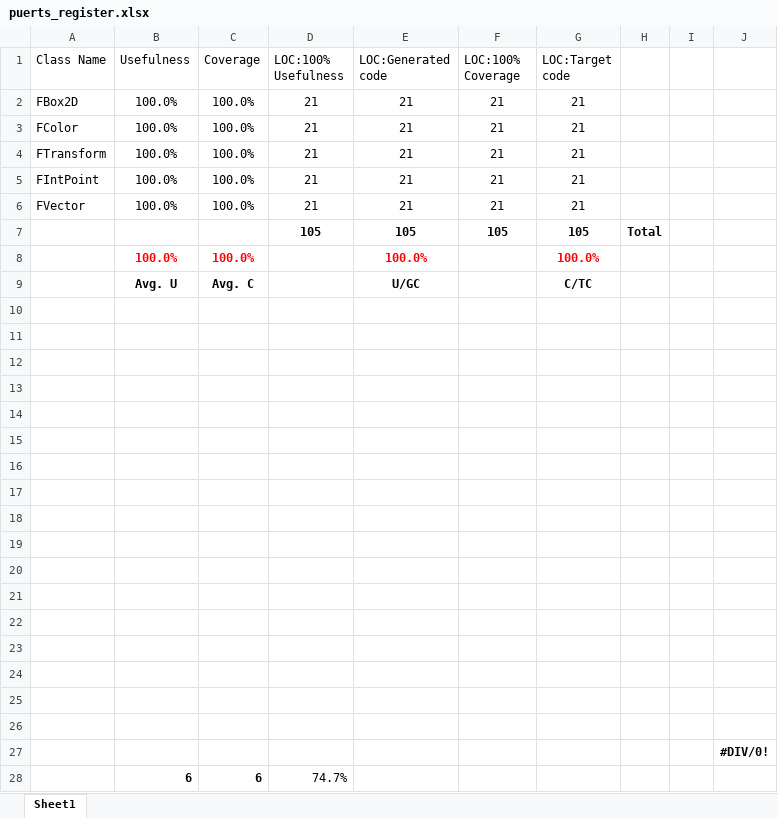
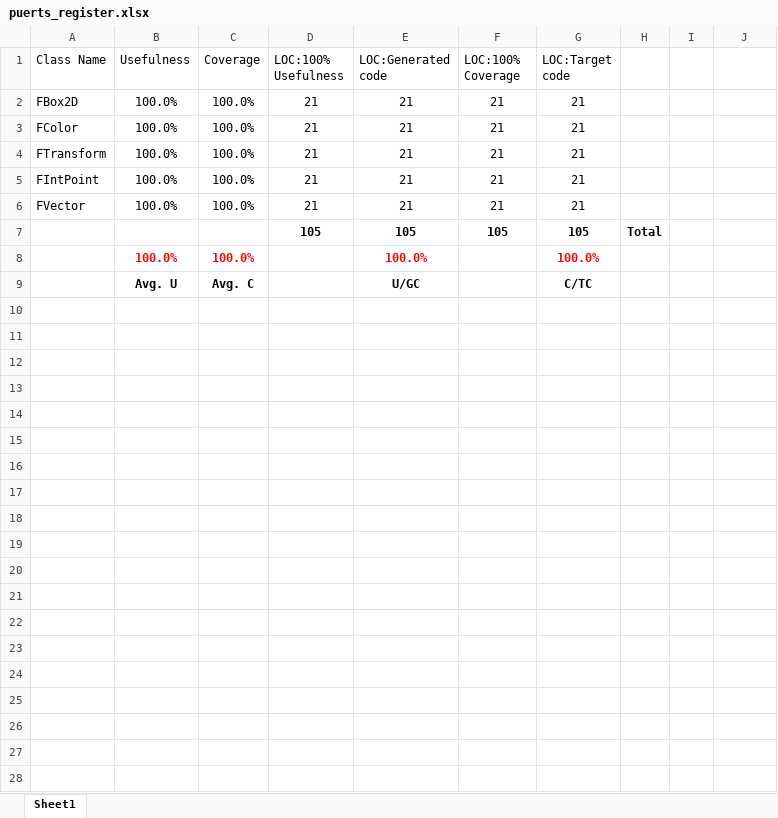
Before and after one commit to CJSBinder-User/CJSBinder, an Excel workbook: experiment/result/usefulness_coverage/puerts_register.xlsx, sheet Sheet1, drawn as a sheet; values as stored, in another font and other column widths than the file's, no borders; the diff names each change by its address in the sheet, - before the commit and + after, or states it on an @@ line.

Commit message:
Update puerts_register.xlsx

```diff
--- a/experiment/result/usefulness_coverage/puerts_register.xlsx (sheet Sheet1)
+++ b/experiment/result/usefulness_coverage/puerts_register.xlsx (sheet Sheet1)
-row 10: (empty)
-row 11: (empty)
-row 12: (empty)
-row 13: (empty)
-row 14: (empty)
-row 15: (empty)
-row 16: (empty)
-row 17: (empty)
-row 18: (empty)
-row 19: (empty)
-row 20: (empty)
-row 21: (empty)
-row 22: (empty)
-row 23: (empty)
-row 24: (empty)
-row 25: (empty)
-row 26: (empty)
-row 27:  |  |  |  |  |  |  |  |  | #DIV/0!
-row 28:  | 6 | 6 | 74.7%
```
